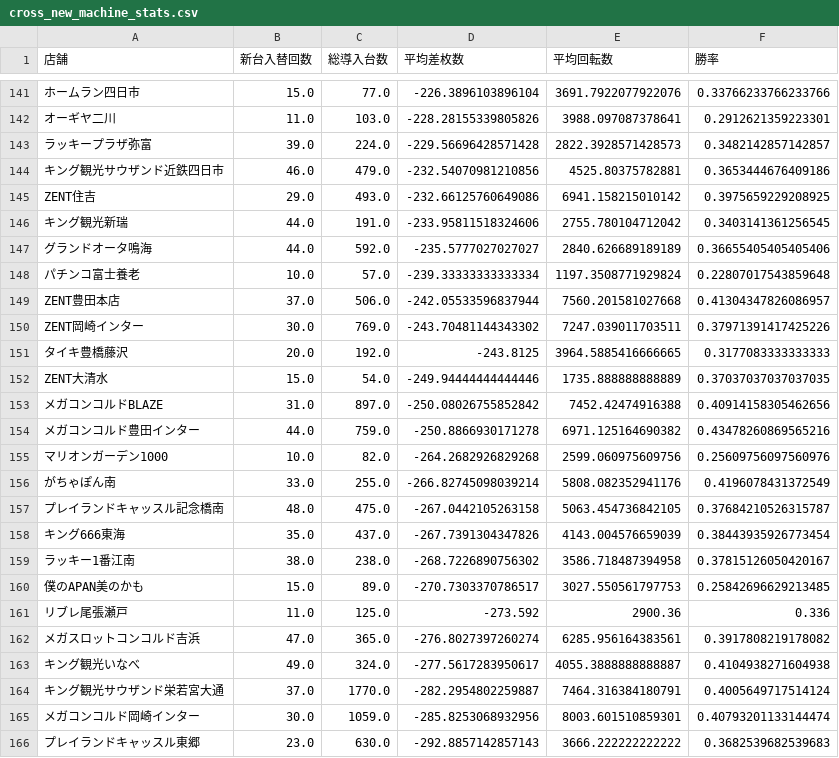
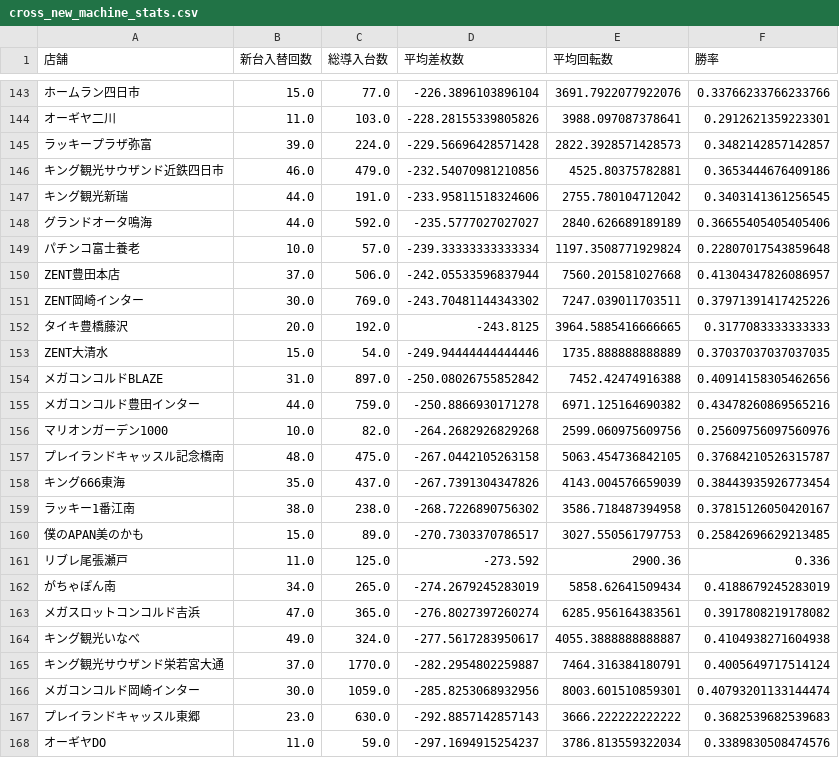
Before and after one commit to sak120308250908-ai/Slot-Data-Analyze-Pro, a CSV file: cross_new_machine_stats.csv, drawn as a sheet; only a part is shown, gaps mark what is left out; the shorter side is filled out with more unchanged rows; removed rows and columns are numbered as before the commit, all else as after; the diff covers the shown part only; the diff names each change by its address in the sheet, - before the commit and + after, or states it on an @@ line.

```diff
--- a/cross_new_machine_stats.csv
+++ b/cross_new_machine_stats.csv
-row 145: ZENT住吉 | 29.0 | 493.0 | -232.66125760649086 | 6941.158215010142 | 0.3975659229208925
-row 156: がちゃぽん南 | 33.0 | 255.0 | -266.82745098039214 | 5808.082352941176 | 0.4196078431372549
+row 162: がちゃぽん南 | 34.0 | 265.0 | -274.2679245283019 | 5858.62641509434 | 0.4188679245283019
```
Also changed, not shown: 9 added rows, 7 removed rows and 5 edited cells elsewhere in this file, 2 other files.
